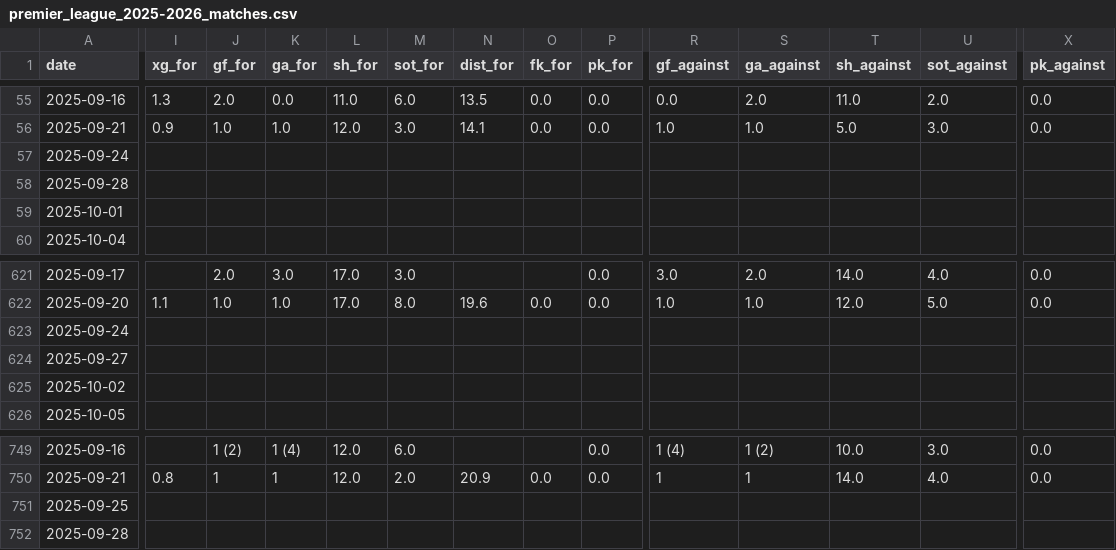
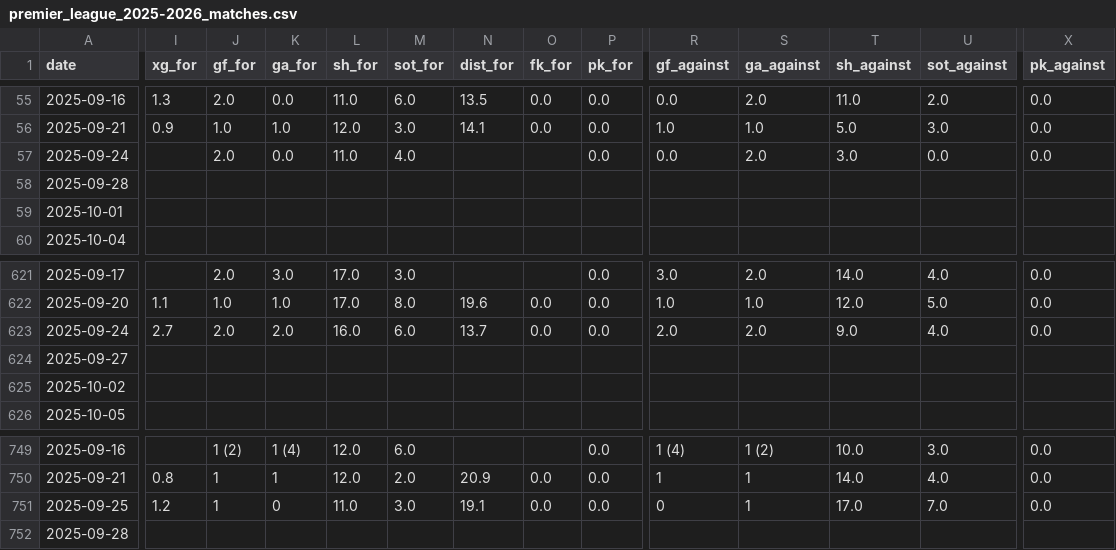
Before and after one commit to SindreUlsaker/Football_prediction, a CSV file: data/raw/premier_league_2025-2026_matches.csv, drawn as a sheet; only a part is shown, gaps mark what is left out; the diff covers the shown part only; the diff names each change by its address in the sheet, - before the commit and + after, or states it on an @@ line.

```diff
--- a/data/raw/premier_league_2025-2026_matches.csv
+++ b/data/raw/premier_league_2025-2026_matches.csv
-J57 (gf_for): (empty)
+J57 (gf_for): 2.0
-K57 (ga_for): (empty)
+K57 (ga_for): 0.0
-L57 (sh_for): (empty)
+L57 (sh_for): 11.0
-M57 (sot_for): (empty)
+M57 (sot_for): 4.0
-P57 (pk_for): (empty)
+P57 (pk_for): 0.0
-R57 (gf_against): (empty)
+R57 (gf_against): 0.0
-S57 (ga_against): (empty)
+S57 (ga_against): 2.0
-T57 (sh_against): (empty)
+T57 (sh_against): 3.0
-U57 (sot_against): (empty)
+U57 (sot_against): 0.0
-X57 (pk_against): (empty)
+X57 (pk_against): 0.0
-I623 (xg_for): (empty)
+I623 (xg_for): 2.7
-J623 (gf_for): (empty)
+J623 (gf_for): 2.0
-K623 (ga_for): (empty)
+K623 (ga_for): 2.0
-L623 (sh_for): (empty)
+L623 (sh_for): 16.0
-M623 (sot_for): (empty)
+M623 (sot_for): 6.0
-N623 (dist_for): (empty)
+N623 (dist_for): 13.7
-O623 (fk_for): (empty)
+O623 (fk_for): 0.0
-P623 (pk_for): (empty)
+P623 (pk_for): 0.0
-R623 (gf_against): (empty)
+R623 (gf_against): 2.0
-S623 (ga_against): (empty)
+S623 (ga_against): 2.0
-T623 (sh_against): (empty)
+T623 (sh_against): 9.0
-U623 (sot_against): (empty)
+U623 (sot_against): 4.0
-X623 (pk_against): (empty)
+X623 (pk_against): 0.0
-I751 (xg_for): (empty)
+I751 (xg_for): 1.2
-J751 (gf_for): (empty)
+J751 (gf_for): 1
-K751 (ga_for): (empty)
+K751 (ga_for): 0
-L751 (sh_for): (empty)
+L751 (sh_for): 11.0
-M751 (sot_for): (empty)
+M751 (sot_for): 3.0
-N751 (dist_for): (empty)
+N751 (dist_for): 19.1
-O751 (fk_for): (empty)
+O751 (fk_for): 0.0
-P751 (pk_for): (empty)
+P751 (pk_for): 0.0
-R751 (gf_against): (empty)
+R751 (gf_against): 0
-S751 (ga_against): (empty)
+S751 (ga_against): 1
-T751 (sh_against): (empty)
+T751 (sh_against): 17.0
-U751 (sot_against): (empty)
+U751 (sot_against): 7.0
-X751 (pk_against): (empty)
+X751 (pk_against): 0.0
```
Also changed, not shown: 36 edited cells elsewhere in this file, data/processed/la_liga_processed.csv, data/raw/la_liga_2025-2026_matches.csv, 15 other files.
